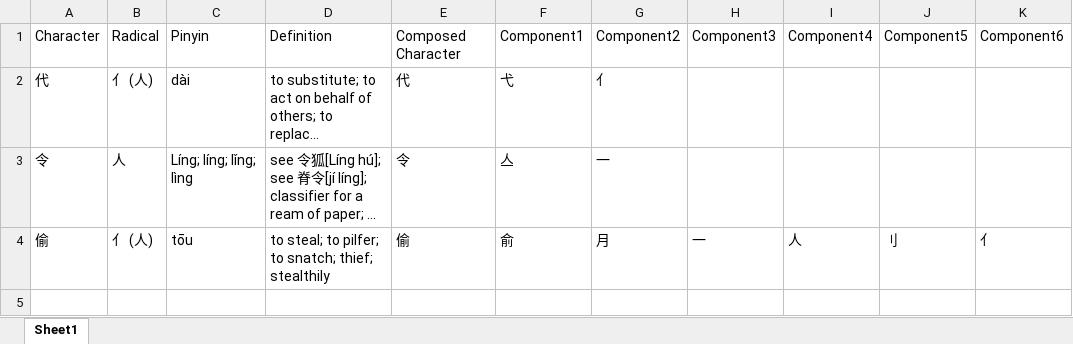
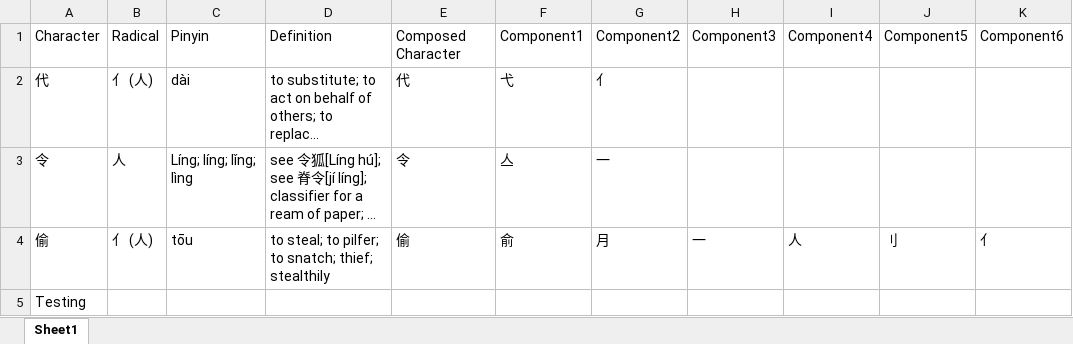
Before and after one commit to CodinB/ChineseStrokeWars, an Excel workbook: Tester.xlsx, sheet Sheet1, drawn as a sheet; long unchanged cells end in …; values as stored, in another font and other column widths than the file's, no borders; the diff names each change by its address in the sheet, - before the commit and + after, or states it on an @@ line.

```diff
--- a/Tester.xlsx (sheet Sheet1)
+++ b/Tester.xlsx (sheet Sheet1)
+row 5: Testing
```
Also changed, not shown: 1 other file.
